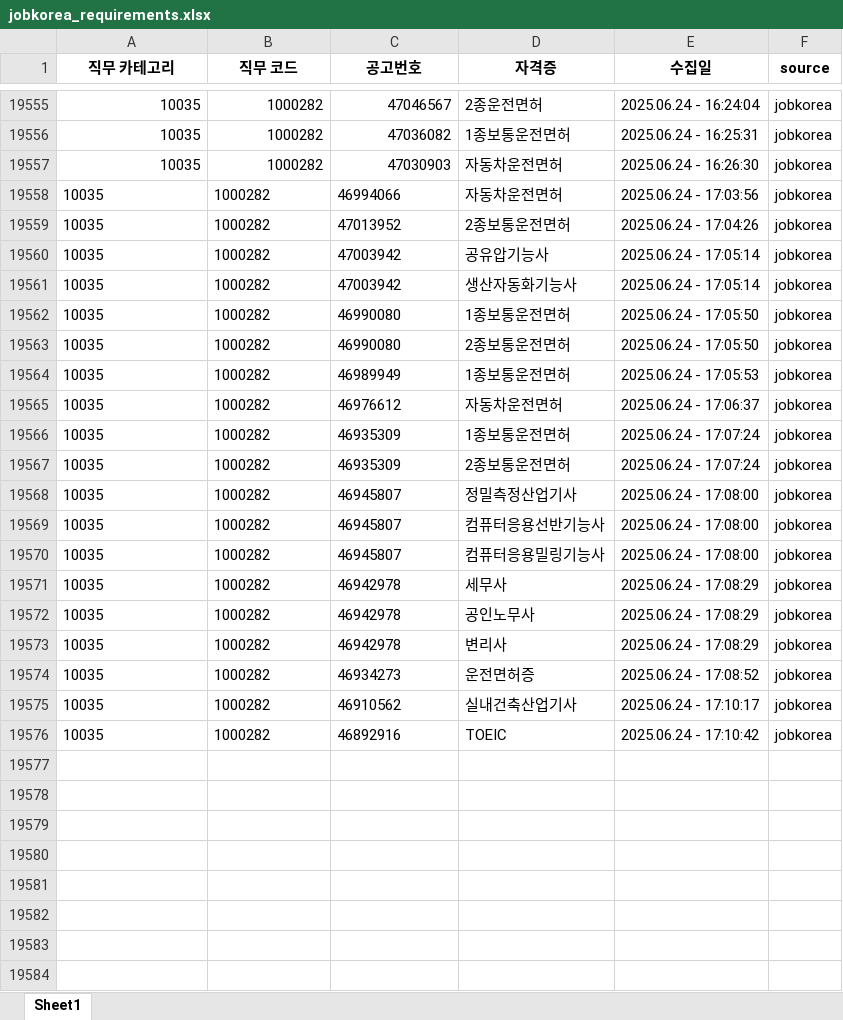
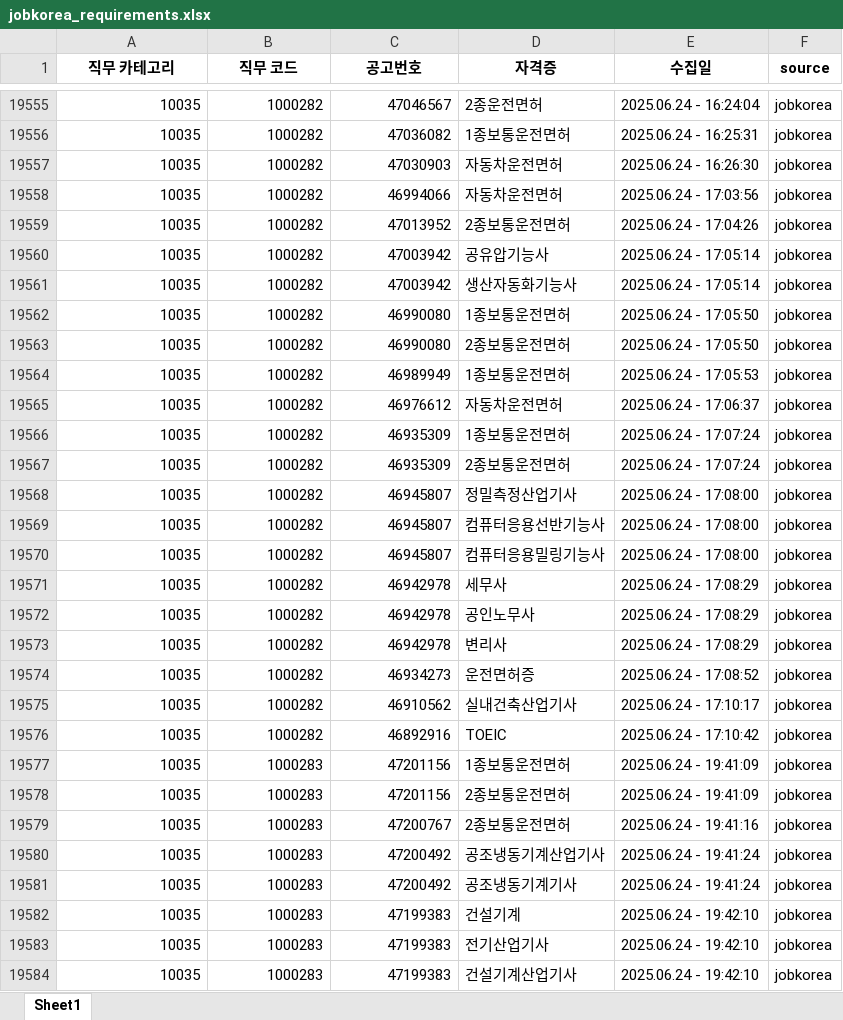
Before and after one commit to yunzivv/project_crawling_25_05, an Excel workbook: jobkorea_requirements.xlsx, sheet Sheet1, drawn as a sheet; only a part is shown, gaps mark what is left out; values as stored, in another font and other column widths than the file's, no borders; the diff covers the shown part only; the diff names each change by its address in the sheet, - before the commit and + after, or states it on an @@ line.

```diff
--- a/jobkorea_requirements.xlsx (sheet Sheet1)
+++ b/jobkorea_requirements.xlsx (sheet Sheet1)
-A19558:C19576 alignment: left
+A19558:C19576 alignment: right
+row 19577: 10035 | 1000283 | 47201156 | 1종보통운전면허 | 2025.06.24 - 19:41:09 | jobkorea
+row 19578: 10035 | 1000283 | 47201156 | 2종보통운전면허 | 2025.06.24 - 19:41:09 | jobkorea
+row 19579: 10035 | 1000283 | 47200767 | 2종보통운전면허 | 2025.06.24 - 19:41:16 | jobkorea
+row 19580: 10035 | 1000283 | 47200492 | 공조냉동기계산업기사 | 2025.06.24 - 19:41:24 | jobkorea
+row 19581: 10035 | 1000283 | 47200492 | 공조냉동기계기사 | 2025.06.24 - 19:41:24 | jobkorea
+row 19582: 10035 | 1000283 | 47199383 | 건설기계 | 2025.06.24 - 19:42:10 | jobkorea
+row 19583: 10035 | 1000283 | 47199383 | 전기산업기사 | 2025.06.24 - 19:42:10 | jobkorea
+row 19584: 10035 | 1000283 | 47199383 | 건설기계산업기사 | 2025.06.24 - 19:42:10 | jobkorea
```
Also changed, not shown: 138 added rows elsewhere in this sheet, 1 other file.
